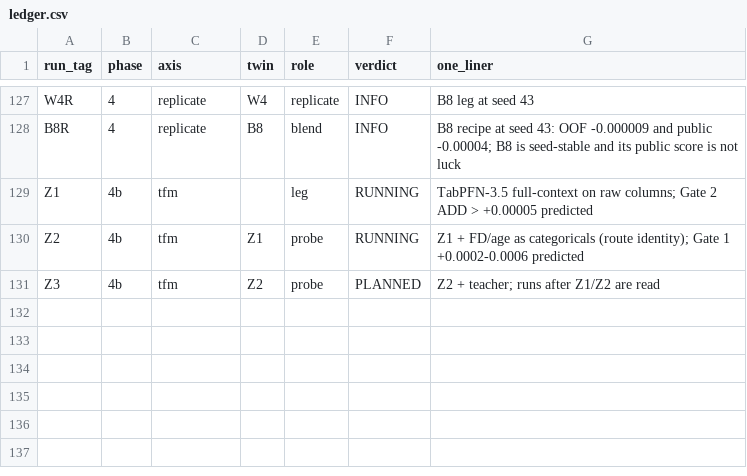
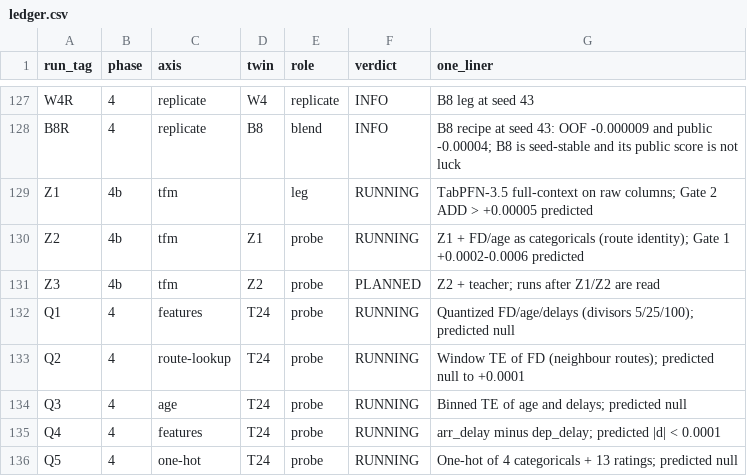
Before and after one commit to gccarno/kaggle_playground_s6e10, a CSV file: experiments/ledger.csv, drawn as a sheet; only a part is shown, gaps mark what is left out.

```diff
--- a/experiments/ledger.csv
+++ b/experiments/ledger.csv
@@ -131 +131,6 @@ Z2,4b,tfm,Z1,probe,RUNNING,Z1 + FD/age as categoricals (route identity); Gate 1
 Z3,4b,tfm,Z2,probe,PLANNED,Z2 + teacher; runs after Z1/Z2 are read
+Q1,4,features,T24,probe,RUNNING,Quantized FD/age/delays (divisors 5/25/100); predicted null
+Q2,4,route-lookup,T24,probe,RUNNING,Window TE of FD (neighbour routes); predicted null to +0.0001
+Q3,4,age,T24,probe,RUNNING,Binned TE of age and delays; predicted null
+Q4,4,features,T24,probe,RUNNING,arr_delay minus dep_delay; predicted |d| < 0.0001
+Q5,4,one-hot,T24,probe,RUNNING,One-hot of 4 categoricals + 13 ratings; predicted null
```
Also changed, not shown: experiments/axes.csv, 8 other files.
